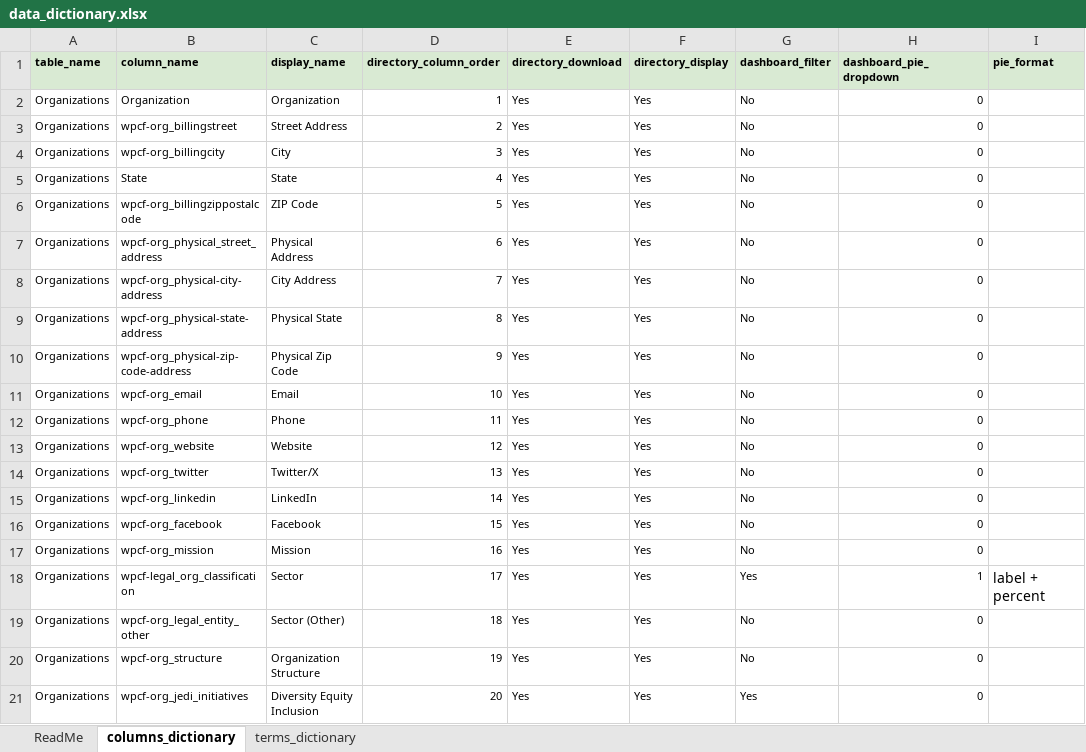
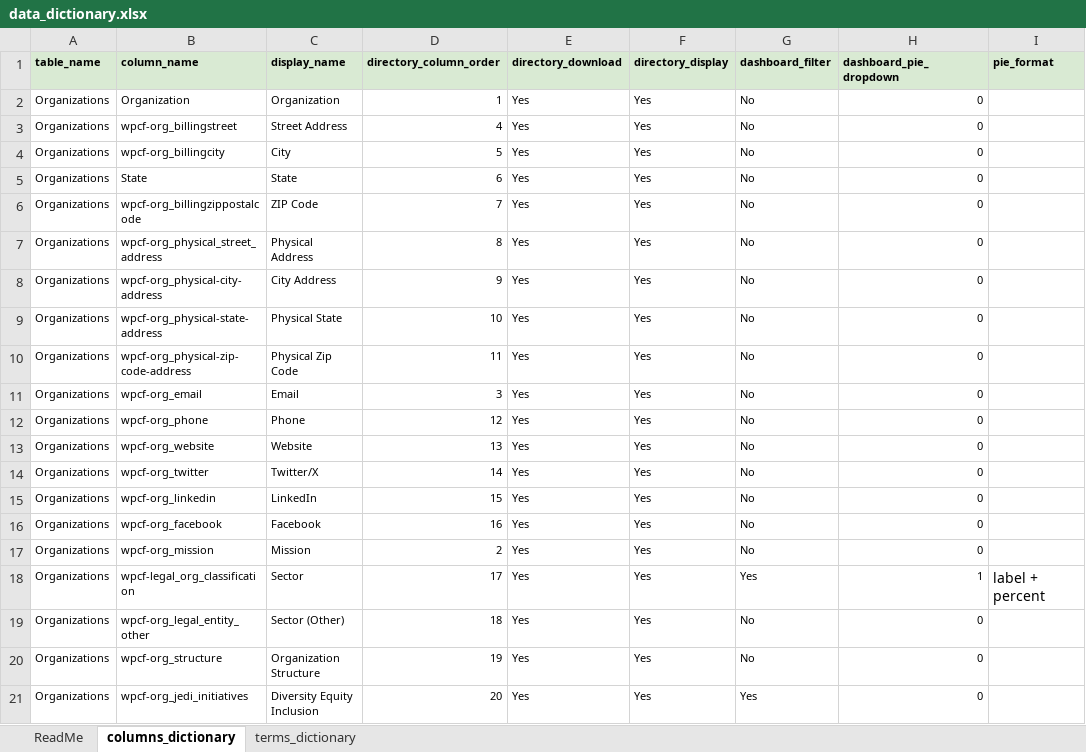
Before and after one commit to GenThrive/Vermont, an Excel workbook: data/data_dictionary.xlsx, sheet columns_dictionary, drawn as a sheet; only a part is shown; values as stored, in another font and other column widths than the file's, no borders; the diff names each change by its address in the sheet, - before the commit and + after, or states it on an @@ line.

Commit message:
changed the order of columns

```diff
--- a/data/data_dictionary.xlsx (sheet columns_dictionary)
+++ b/data/data_dictionary.xlsx (sheet columns_dictionary)
-D3 (directory_column_order): 2
+D3 (directory_column_order): 4
-D4 (directory_column_order): 3
+D4 (directory_column_order): 5
-D5 (directory_column_order): 4
+D5 (directory_column_order): 6
-D6 (directory_column_order): 5
+D6 (directory_column_order): 7
-D7 (directory_column_order): 6
+D7 (directory_column_order): 8
-D8 (directory_column_order): 7
+D8 (directory_column_order): 9
-D9 (directory_column_order): 8
+D9 (directory_column_order): 10
-D10 (directory_column_order): 9
+D10 (directory_column_order): 11
-D11 (directory_column_order): 10
+D11 (directory_column_order): 3
-D12 (directory_column_order): 11
+D12 (directory_column_order): 12
-D13 (directory_column_order): 12
+D13 (directory_column_order): 13
-D14 (directory_column_order): 13
+D14 (directory_column_order): 14
-D15 (directory_column_order): 14
+D15 (directory_column_order): 15
-D16 (directory_column_order): 15
+D16 (directory_column_order): 16
-D17 (directory_column_order): 16
+D17 (directory_column_order): 2
```
